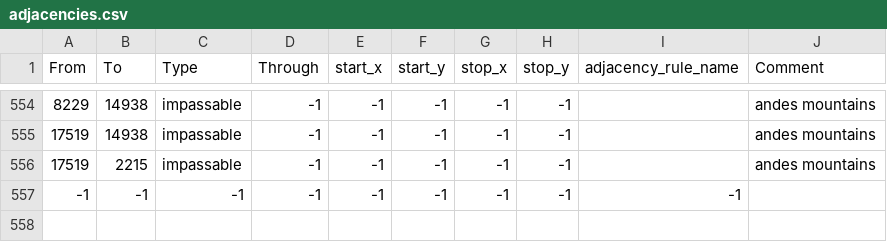
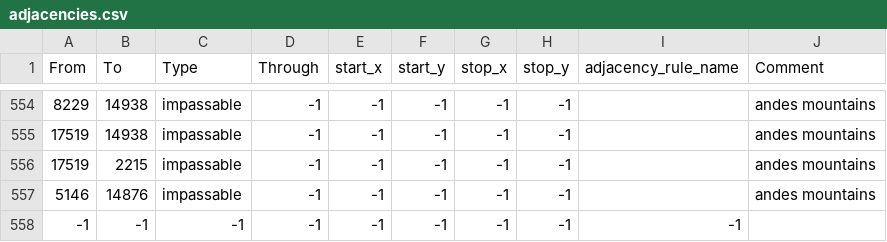
Before and after one commit to mengxinxier/Adorable_heart_260901, a CSV file: map/adjacencies.csv, drawn as a sheet; only a part is shown, gaps mark what is left out; the diff names each change by its address in the sheet, - before the commit and + after, or states it on an @@ line.

```diff
--- a/map/adjacencies.csv
+++ b/map/adjacencies.csv
+row 557: 5146 | 14876 | impassable | -1 | -1 | -1 | -1 | -1 |  | andes mountains
```
Also changed, not shown: 7 other files.
